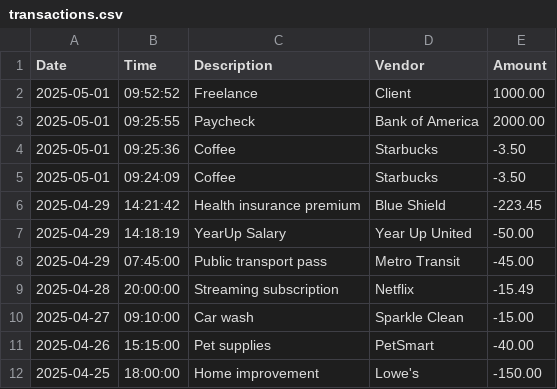
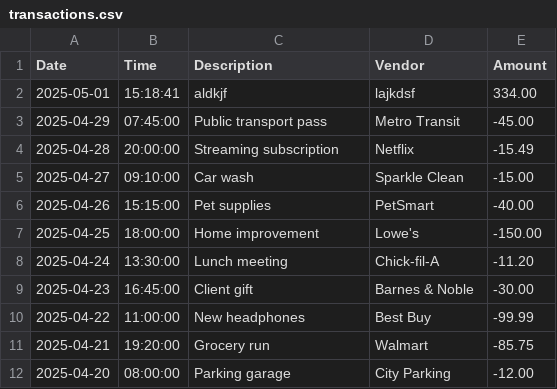
Before and after one commit to annaharbour/capstone-1-accounting-ledger, a CSV file: AccountingLedger/transactions.csv, drawn as a sheet; only a part is shown; the shorter side is filled out with more unchanged rows.

```diff
--- a/AccountingLedger/transactions.csv
+++ b/AccountingLedger/transactions.csv
@@ -1,8 +1,3 @@
 Date,Time,Description,Vendor,Amount
-2025-05-01,09:52:52,Freelance,Client,1000.00
-2025-05-01,09:25:55,Paycheck,Bank of America,2000.00
-2025-05-01,09:25:36,Coffee,Starbucks,-3.50
-2025-05-01,09:24:09,Coffee,Starbucks,-3.50
-2025-04-29,14:21:42,Health insurance premium,Blue Shield,-223.45
-2025-04-29,14:18:19,YearUp Salary,Year Up United,-50.00
+2025-05-01,15:18:41,aldkjf,lajkdsf,334.00
 2025-04-29,07:45:00,Public transport pass,Metro Transit,-45.00
```
Also changed, not shown: 8 other files.
